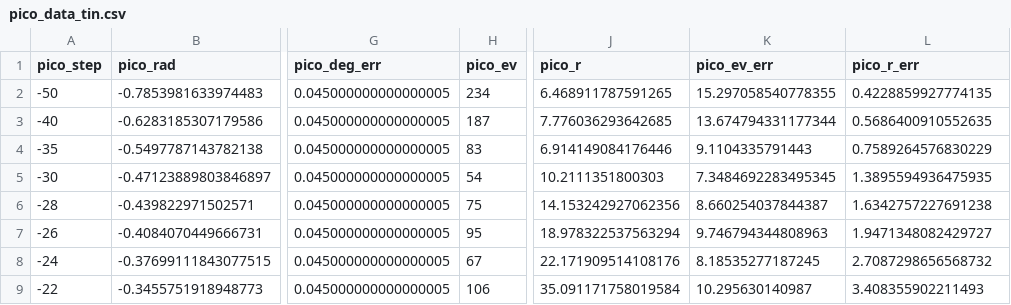
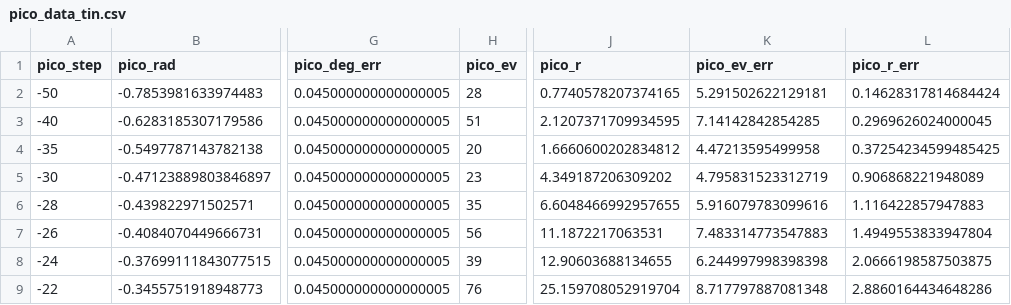
Before and after one commit to RoccoA97/RutherfordScattering_AdvLab, a CSV file: plots/data/picoscope/pico_data_tin.csv, drawn as a sheet; only a part is shown, gaps mark what is left out; the diff covers the shown part only; the diff names each change by its address in the sheet, - before the commit and + after, or states it on an @@ line.

Commit message:
Tin data

```diff
--- a/plots/data/picoscope/pico_data_tin.csv
+++ b/plots/data/picoscope/pico_data_tin.csv
-H2 (pico_ev): 234
+H2 (pico_ev): 28
-J2 (pico_r): 6.468911787591265
+J2 (pico_r): 0.7740578207374165
-K2 (pico_ev_err): 15.297058540778355
+K2 (pico_ev_err): 5.291502622129181
-L2 (pico_r_err): 0.4228859927774135
+L2 (pico_r_err): 0.14628317814684424
-H3 (pico_ev): 187
+H3 (pico_ev): 51
-J3 (pico_r): 7.776036293642685
+J3 (pico_r): 2.1207371709934595
-K3 (pico_ev_err): 13.674794331177344
+K3 (pico_ev_err): 7.14142842854285
-L3 (pico_r_err): 0.5686400910552635
+L3 (pico_r_err): 0.2969626024000045
-H4 (pico_ev): 83
+H4 (pico_ev): 20
-J4 (pico_r): 6.914149084176446
+J4 (pico_r): 1.6660600202834812
-K4 (pico_ev_err): 9.1104335791443
+K4 (pico_ev_err): 4.47213595499958
-L4 (pico_r_err): 0.7589264576830229
+L4 (pico_r_err): 0.37254234599485425
-H5 (pico_ev): 54
+H5 (pico_ev): 23
-J5 (pico_r): 10.2111351800303
+J5 (pico_r): 4.349187206309202
-K5 (pico_ev_err): 7.3484692283495345
+K5 (pico_ev_err): 4.795831523312719
-L5 (pico_r_err): 1.3895594936475935
+L5 (pico_r_err): 0.906868221948089
-H6 (pico_ev): 75
+H6 (pico_ev): 35
-J6 (pico_r): 14.153242927062356
+J6 (pico_r): 6.6048466992957655
-K6 (pico_ev_err): 8.660254037844387
+K6 (pico_ev_err): 5.916079783099616
-L6 (pico_r_err): 1.6342757227691238
+L6 (pico_r_err): 1.116422857947883
-H7 (pico_ev): 95
+H7 (pico_ev): 56
-J7 (pico_r): 18.978322537563294
+J7 (pico_r): 11.1872217063531
-K7 (pico_ev_err): 9.746794344808963
+K7 (pico_ev_err): 7.483314773547883
-L7 (pico_r_err): 1.9471348082429727
+L7 (pico_r_err): 1.4949553833947804
-H8 (pico_ev): 67
+H8 (pico_ev): 39
-J8 (pico_r): 22.171909514108176
+J8 (pico_r): 12.90603688134655
-K8 (pico_ev_err): 8.18535277187245
+K8 (pico_ev_err): 6.244997998398398
-L8 (pico_r_err): 2.7087298656568732
+L8 (pico_r_err): 2.0666198587503875
-H9 (pico_ev): 106
+H9 (pico_ev): 76
-J9 (pico_r): 35.091171758019584
+J9 (pico_r): 25.159708052919704
-K9 (pico_ev_err): 10.295630140987
+K9 (pico_ev_err): 8.717797887081348
-L9 (pico_r_err): 3.408355902211493
+L9 (pico_r_err): 2.8860164434648286
```
Also changed, not shown: 1 added row and 112 edited cells elsewhere in this file, 2 other files.
